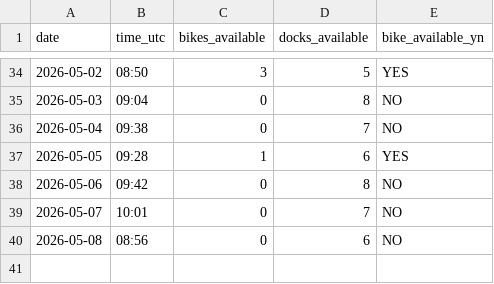
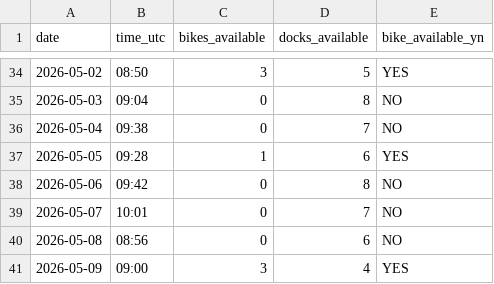
Before and after one commit to luckycybil/fiveways-bike-monitor, a CSV file: fiveways_log.csv, drawn as a sheet; only a part is shown, gaps mark what is left out; the diff names each change by its address in the sheet, - before the commit and + after, or states it on an @@ line.

Commit message:
Log: 2026-05-09 09:00 UTC

```diff
--- a/fiveways_log.csv
+++ b/fiveways_log.csv
+row 41: 2026-05-09 | 09:00 | 3 | 4 | YES
```
